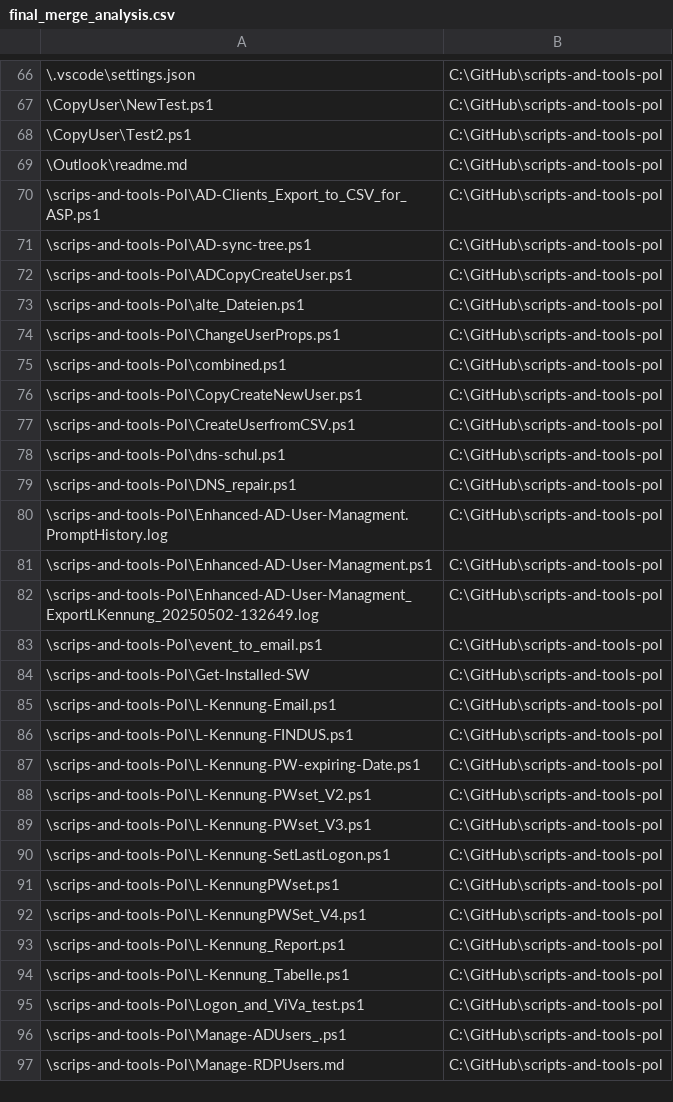
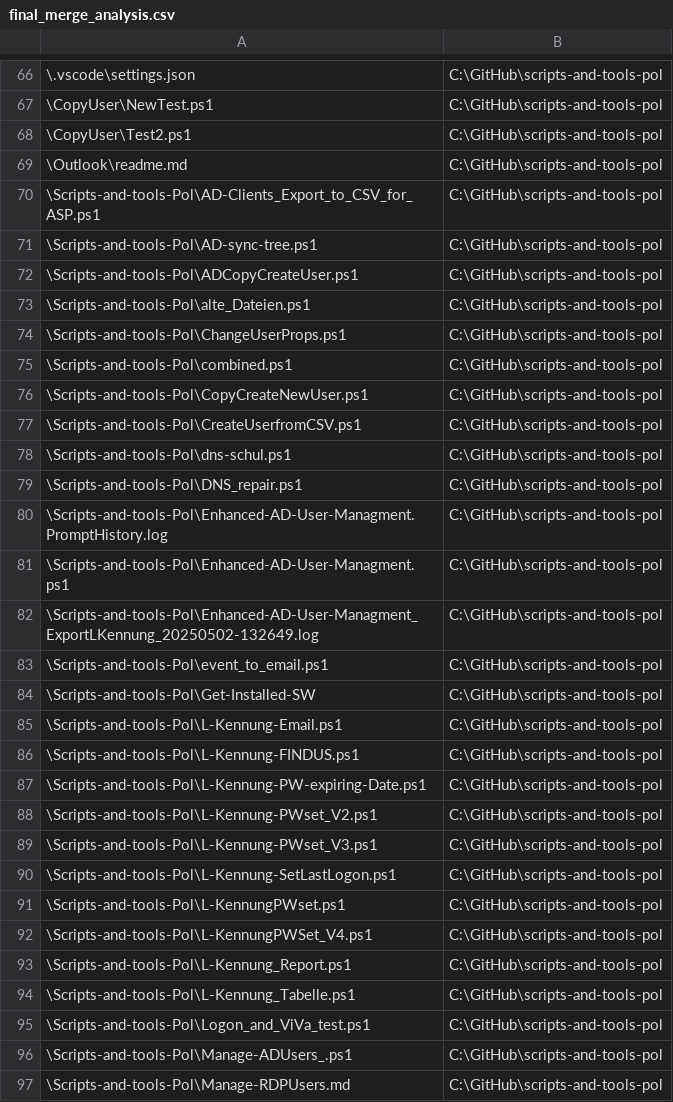
Before and after one commit to Miraculix666/Skripts-and-tools, a CSV file: docs/analysis/final_merge_analysis.csv, drawn as a sheet; only a part is shown, gaps mark what is left out; the diff covers the shown part only.

```diff
--- a/docs/analysis/final_merge_analysis.csv
+++ b/docs/analysis/final_merge_analysis.csv
@@ -69,29 +69,29 @@
 "\Outlook\readme.md","C:\GitHub\scripts-and-tools-pol"
-"\scrips-and-tools-Pol\AD-Clients_Export_to_CSV_for_ASP.ps1","C:\GitHub\scripts-and-tools-pol"
-"\scrips-and-tools-Pol\AD-sync-tree.ps1","C:\GitHub\scripts-and-tools-pol"
-"\scrips-and-tools-Pol\ADCopyCreateUser.ps1","C:\GitHub\scripts-and-tools-pol"
-"\scrips-and-tools-Pol\alte_Dateien.ps1","C:\GitHub\scripts-and-tools-pol"
-"\scrips-and-tools-Pol\ChangeUserProps.ps1","C:\GitHub\scripts-and-tools-pol"
-"\scrips-and-tools-Pol\combined.ps1","C:\GitHub\scripts-and-tools-pol"
-"\scrips-and-tools-Pol\CopyCreateNewUser.ps1","C:\GitHub\scripts-and-tools-pol"
-"\scrips-and-tools-Pol\CreateUserfromCSV.ps1","C:\GitHub\scripts-and-tools-pol"
-"\scrips-and-tools-Pol\dns-schul.ps1","C:\GitHub\scripts-and-tools-pol"
-"\scrips-and-tools-Pol\DNS_repair.ps1","C:\GitHub\scripts-and-tools-pol"
-"\scrips-and-tools-Pol\Enhanced-AD-User-Managment.PromptHistory.log","C:\GitHub\scripts-and-tools-pol"
-"\scrips-and-tools-Pol\Enhanced-AD-User-Managment.ps1","C:\GitHub\scripts-and-tools-pol"
-"\scrips-and-tools-Pol\Enhanced-AD-User-Managment_ExportLKennung_20250502-132649.log","C:\GitHub\scripts-and-tools-pol"
-"\scrips-and-tools-Pol\event_to_email.ps1","C:\GitHub\scripts-and-tools-pol"
-"\scrips-and-tools-Pol\Get-Installed-SW","C:\GitHub\scripts-and-tools-pol"
-"\scrips-and-tools-Pol\L-Kennung-Email.ps1","C:\GitHub\scripts-and-tools-pol"
-"\scrips-and-tools-Pol\L-Kennung-FINDUS.ps1","C:\GitHub\scripts-and-tools-pol"
-"\scrips-and-tools-Pol\L-Kennung-PW-expiring-Date.ps1","C:\GitHub\scripts-and-tools-pol"
-"\scrips-and-tools-Pol\L-Kennung-PWset_V2.ps1","C:\GitHub\scripts-and-tools-pol"
-"\scrips-and-tools-Pol\L-Kennung-PWset_V3.ps1","C:\GitHub\scripts-and-tools-pol"
-"\scrips-and-tools-Pol\L-Kennung-SetLastLogon.ps1","C:\GitHub\scripts-and-tools-pol"
-"\scrips-and-tools-Pol\L-KennungPWset.ps1","C:\GitHub\scripts-and-tools-pol"
-"\scrips-and-tools-Pol\L-KennungPWSet_V4.ps1","C:\GitHub\scripts-and-tools-pol"
-"\scrips-and-tools-Pol\L-Kennung_Report.ps1","C:\GitHub\scripts-and-tools-pol"
-"\scrips-and-tools-Pol\L-Kennung_Tabelle.ps1","C:\GitHub\scripts-and-tools-pol"
-"\scrips-and-tools-Pol\Logon_and_ViVa_test.ps1","C:\GitHub\scripts-and-tools-pol"
-"\scrips-and-tools-Pol\Manage-ADUsers_.ps1","C:\GitHub\scripts-and-tools-pol"
-"\scrips-and-tools-Pol\Manage-RDPUsers.md","C:\GitHub\scripts-and-tools-pol"
+"\Scripts-and-tools-Pol\AD-Clients_Export_to_CSV_for_ASP.ps1","C:\GitHub\scripts-and-tools-pol"
+"\Scripts-and-tools-Pol\AD-sync-tree.ps1","C:\GitHub\scripts-and-tools-pol"
+"\Scripts-and-tools-Pol\ADCopyCreateUser.ps1","C:\GitHub\scripts-and-tools-pol"
+"\Scripts-and-tools-Pol\alte_Dateien.ps1","C:\GitHub\scripts-and-tools-pol"
+"\Scripts-and-tools-Pol\ChangeUserProps.ps1","C:\GitHub\scripts-and-tools-pol"
+"\Scripts-and-tools-Pol\combined.ps1","C:\GitHub\scripts-and-tools-pol"
+"\Scripts-and-tools-Pol\CopyCreateNewUser.ps1","C:\GitHub\scripts-and-tools-pol"
+"\Scripts-and-tools-Pol\CreateUserfromCSV.ps1","C:\GitHub\scripts-and-tools-pol"
+"\Scripts-and-tools-Pol\dns-schul.ps1","C:\GitHub\scripts-and-tools-pol"
+"\Scripts-and-tools-Pol\DNS_repair.ps1","C:\GitHub\scripts-and-tools-pol"
+"\Scripts-and-tools-Pol\Enhanced-AD-User-Managment.PromptHistory.log","C:\GitHub\scripts-and-tools-pol"
+"\Scripts-and-tools-Pol\Enhanced-AD-User-Managment.ps1","C:\GitHub\scripts-and-tools-pol"
+"\Scripts-and-tools-Pol\Enhanced-AD-User-Managment_ExportLKennung_20250502-132649.log","C:\GitHub\scripts-and-tools-pol"
+"\Scripts-and-tools-Pol\event_to_email.ps1","C:\GitHub\scripts-and-tools-pol"
+"\Scripts-and-tools-Pol\Get-Installed-SW","C:\GitHub\scripts-and-tools-pol"
+"\Scripts-and-tools-Pol\L-Kennung-Email.ps1","C:\GitHub\scripts-and-tools-pol"
+"\Scripts-and-tools-Pol\L-Kennung-FINDUS.ps1","C:\GitHub\scripts-and-tools-pol"
+"\Scripts-and-tools-Pol\L-Kennung-PW-expiring-Date.ps1","C:\GitHub\scripts-and-tools-pol"
+"\Scripts-and-tools-Pol\L-Kennung-PWset_V2.ps1","C:\GitHub\scripts-and-tools-pol"
+"\Scripts-and-tools-Pol\L-Kennung-PWset_V3.ps1","C:\GitHub\scripts-and-tools-pol"
+"\Scripts-and-tools-Pol\L-Kennung-SetLastLogon.ps1","C:\GitHub\scripts-and-tools-pol"
+"\Scripts-and-tools-Pol\L-KennungPWset.ps1","C:\GitHub\scripts-and-tools-pol"
+"\Scripts-and-tools-Pol\L-KennungPWSet_V4.ps1","C:\GitHub\scripts-and-tools-pol"
+"\Scripts-and-tools-Pol\L-Kennung_Report.ps1","C:\GitHub\scripts-and-tools-pol"
+"\Scripts-and-tools-Pol\L-Kennung_Tabelle.ps1","C:\GitHub\scripts-and-tools-pol"
+"\Scripts-and-tools-Pol\Logon_and_ViVa_test.ps1","C:\GitHub\scripts-and-tools-pol"
+"\Scripts-and-tools-Pol\Manage-ADUsers_.ps1","C:\GitHub\scripts-and-tools-pol"
+"\Scripts-and-tools-Pol\Manage-RDPUsers.md","C:\GitHub\scripts-and-tools-pol"
```
Also changed, not shown: 34 edited cells elsewhere in this file, 14 other files.
